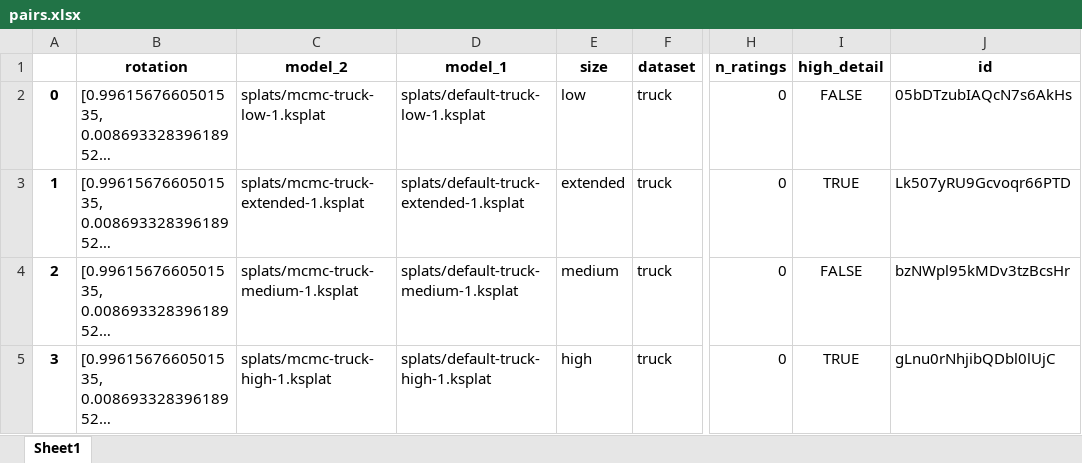
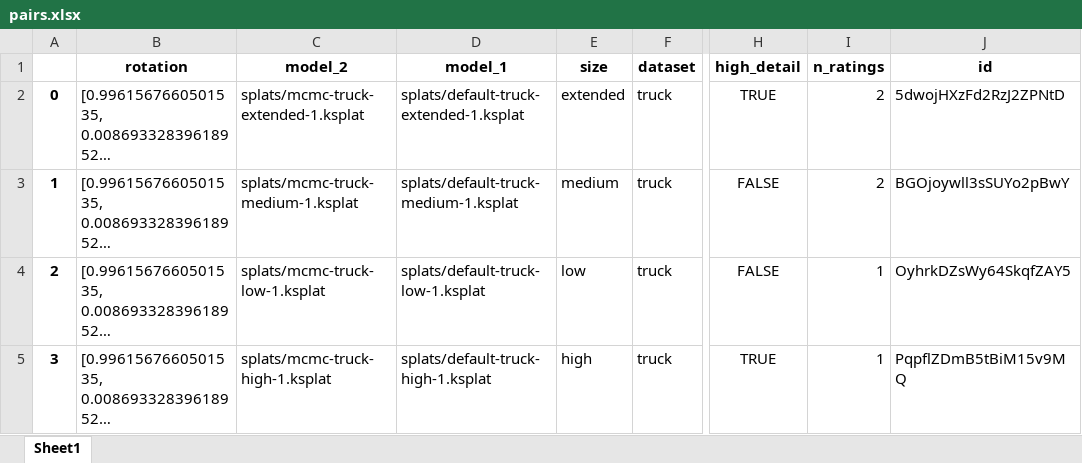
Before and after one commit to PaulErpen/eval-viewer, an Excel workbook: scripts/pairs.xlsx, sheet Sheet1, drawn as a sheet; only a part is shown, gaps mark what is left out; long unchanged cells end in …; values as stored, in another font and other column widths than the file's, no borders; removed rows and columns are numbered as before the commit, all else as after; the diff names each change by its address in the sheet, - before the commit and + after, or states it on an @@ line.

Commit message:
Add report for covered pairs

```diff
--- a/scripts/pairs.xlsx (sheet Sheet1)
+++ b/scripts/pairs.xlsx (sheet Sheet1)
-column H (n_ratings), rows 2-5: all 0
+column I (n_ratings), rows 2-5: 2 | 2 | 1 | 1
-C2 (model_2): splats/mcmc-truck-low-1.ksplat
+C2 (model_2): splats/mcmc-truck-extended-1.ksplat
-D2 (model_1): splats/default-truck-low-1.ksplat
+D2 (model_1): splats/default-truck-extended-1.ksplat
-E2 (size): low
+E2 (size): extended
-H2 (high_detail): FALSE
+H2 (high_detail): TRUE
-J2 (id): 05bDTzubIAQcN7s6AkHs
+J2 (id): 5dwojHXzFd2RzJ2ZPNtD
-C3 (model_2): splats/mcmc-truck-extended-1.ksplat
+C3 (model_2): splats/mcmc-truck-medium-1.ksplat
-D3 (model_1): splats/default-truck-extended-1.ksplat
+D3 (model_1): splats/default-truck-medium-1.ksplat
-E3 (size): extended
+E3 (size): medium
-H3 (high_detail): TRUE
+H3 (high_detail): FALSE
-J3 (id): Lk507yRU9Gcvoqr66PTD
+J3 (id): BGOjoywll3sSUYo2pBwY
-C4 (model_2): splats/mcmc-truck-medium-1.ksplat
+C4 (model_2): splats/mcmc-truck-low-1.ksplat
-D4 (model_1): splats/default-truck-medium-1.ksplat
+D4 (model_1): splats/default-truck-low-1.ksplat
-E4 (size): medium
+E4 (size): low
-J4 (id): bzNWpl95kMDv3tzBcsHr
+J4 (id): OyhrkDZsWy64SkqfZAY5
-J5 (id): gLnu0rNhjibQDbl0lUjC
+J5 (id): PqpflZDmB5tBiM15v9MQ
```
Also changed, not shown: scripts/ratings.xlsx, 3 other files.
